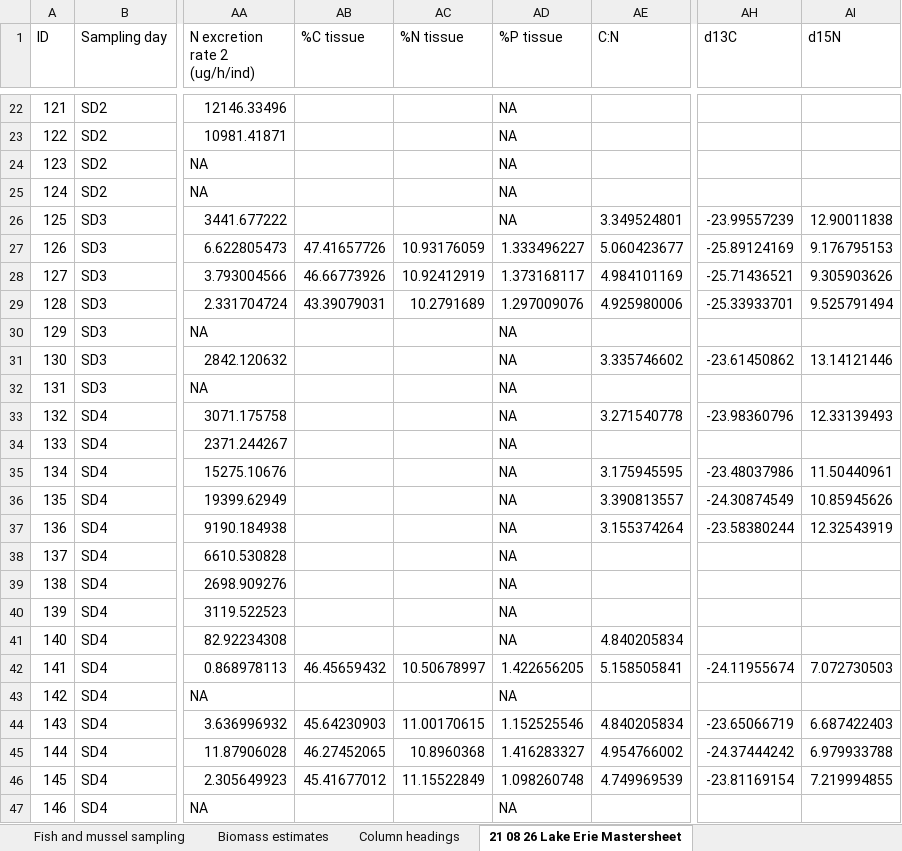
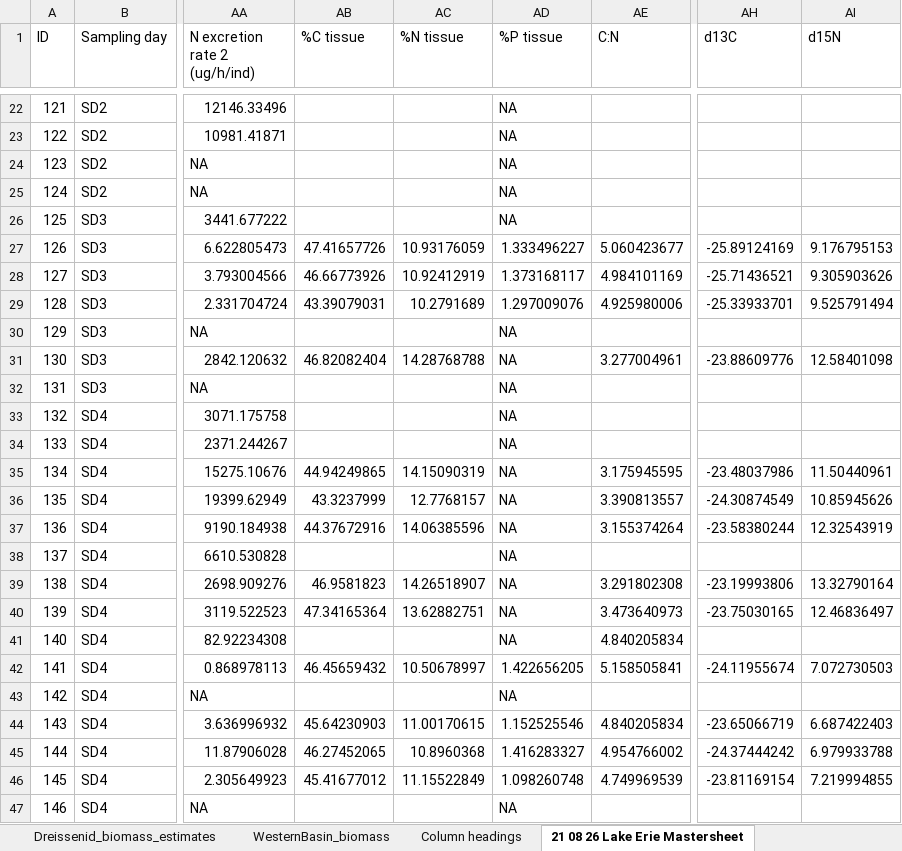
Before and after one commit to SandraKNG/LakeErie_animal-excretion, an Excel workbook: data/2022-03-03_LakeErie_Mastersheet.xlsx, sheet 21 08 26 Lake Erie Mastersheet, drawn as a sheet; only a part is shown, gaps mark what is left out; values as stored, in another font and other column widths than the file's, no borders; the diff covers the shown part only; the diff names each change by its address in the sheet, - before the commit and + after, or states it on an @@ line.

```diff
--- a/data/2022-03-03_LakeErie_Mastersheet.xlsx (sheet 21 08 26 Lake Erie Mastersheet)
+++ b/data/2022-03-03_LakeErie_Mastersheet.xlsx (sheet 21 08 26 Lake Erie Mastersheet)
+sheet tab: Dreissenid_biomass_estimates
+sheet tab: WesternBasin_biomass
-AE26 (C:N): 3.349524801
+AE26 (C:N): (empty)
-AH26 (d13C): -23.99557239
+AH26 (d13C): (empty)
-AI26 (d15N): 12.90011838
+AI26 (d15N): (empty)
-AB31 (%C tissue): (empty)
+AB31 (%C tissue): 46.82082404
-AC31 (%N tissue): (empty)
+AC31 (%N tissue): 14.28768788
-AE31 (C:N): 3.335746602
+AE31 (C:N): 3.277004961
-AH31 (d13C): -23.61450862
+AH31 (d13C): -23.88609776
-AI31 (d15N): 13.14121446
+AI31 (d15N): 12.58401098
-AE33 (C:N): 3.271540778
+AE33 (C:N): (empty)
-AH33 (d13C): -23.98360796
+AH33 (d13C): (empty)
-AI33 (d15N): 12.33139493
+AI33 (d15N): (empty)
-AB35 (%C tissue): (empty)
+AB35 (%C tissue): 44.94249865
-AC35 (%N tissue): (empty)
+AC35 (%N tissue): 14.15090319
-AB36 (%C tissue): (empty)
+AB36 (%C tissue): 43.3237999
-AC36 (%N tissue): (empty)
+AC36 (%N tissue): 12.7768157
-AB37 (%C tissue): (empty)
+AB37 (%C tissue): 44.37672916
-AC37 (%N tissue): (empty)
+AC37 (%N tissue): 14.06385596
-AB39 (%C tissue): (empty)
+AB39 (%C tissue): 46.9581823
-AC39 (%N tissue): (empty)
+AC39 (%N tissue): 14.26518907
-AE39 (C:N): (empty)
+AE39 (C:N): 3.291802308
-AH39 (d13C): (empty)
+AH39 (d13C): -23.19993806
-AI39 (d15N): (empty)
+AI39 (d15N): 13.32790164
-AB40 (%C tissue): (empty)
+AB40 (%C tissue): 47.34165364
-AC40 (%N tissue): (empty)
+AC40 (%N tissue): 13.62882751
-AE40 (C:N): (empty)
+AE40 (C:N): 3.473640973
-AH40 (d13C): (empty)
+AH40 (d13C): -23.75030165
-AI40 (d15N): (empty)
+AI40 (d15N): 12.46836497
```
Also changed, not shown: 22 edited cells elsewhere in this sheet, other sheet tabs, data/ECC_Erie_P_loading/total-p-loading-lake-erie-2008-2020_calculation.xlsx, tables_figures/final-tables_figures/Tables_LakeErie.xlsx, 20 other files.
